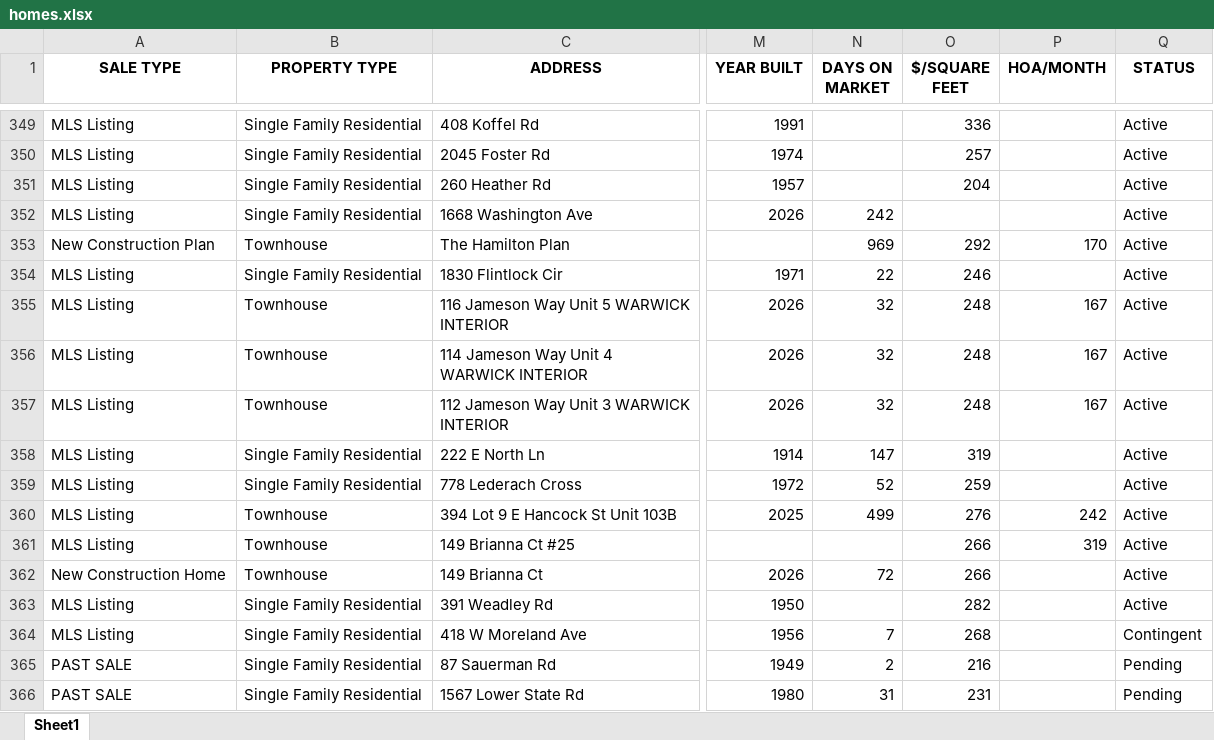
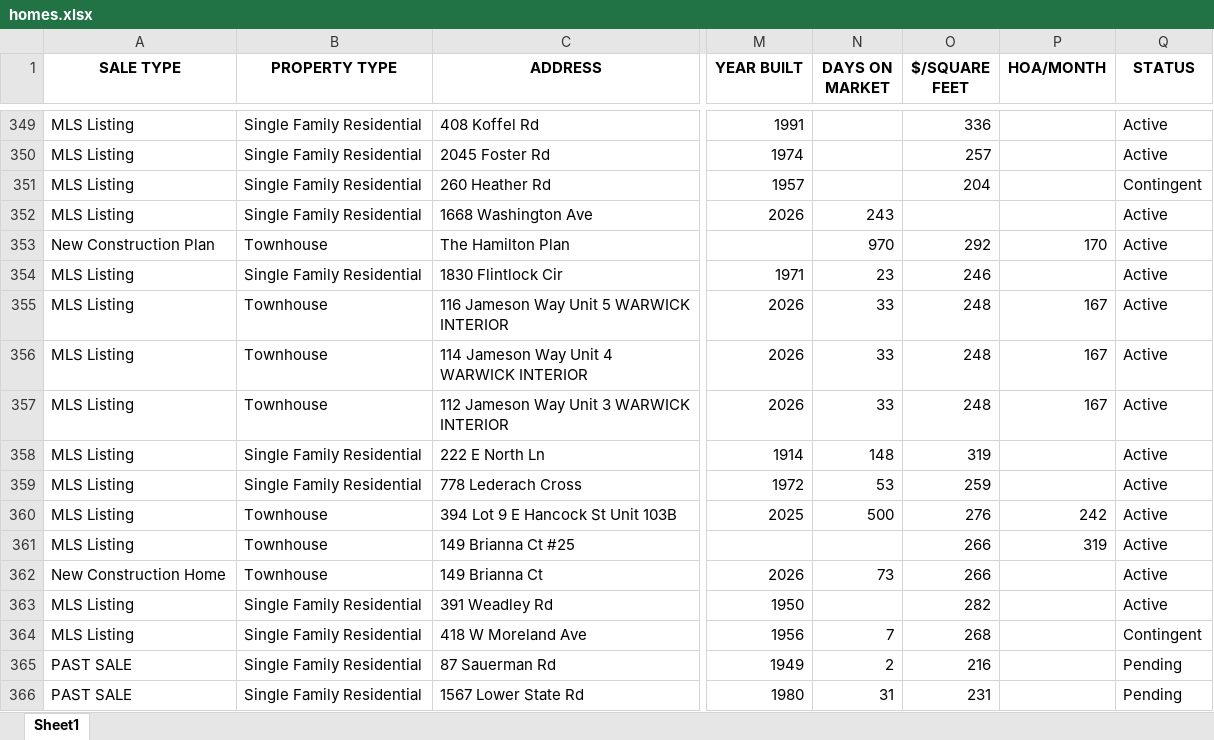
Before and after one commit to Hacker-2004/home-finder, an Excel workbook: homes.xlsx, sheet Sheet1, drawn as a sheet; only a part is shown, gaps mark what is left out; values as stored, in another font and other column widths than the file's, no borders; the diff covers the shown part only; the diff names each change by its address in the sheet, - before the commit and + after, or states it on an @@ line.

```diff
--- a/homes.xlsx (sheet Sheet1)
+++ b/homes.xlsx (sheet Sheet1)
-Q351 (STATUS): Active
+Q351 (STATUS): Contingent
-N352 (DAYS ON MARKET): 242
+N352 (DAYS ON MARKET): 243
-N353 (DAYS ON MARKET): 969
+N353 (DAYS ON MARKET): 970
-N354 (DAYS ON MARKET): 22
+N354 (DAYS ON MARKET): 23
-N355:N357 (DAYS ON MARKET): 32
+N355:N357 (DAYS ON MARKET): 33
-N358 (DAYS ON MARKET): 147
+N358 (DAYS ON MARKET): 148
-N359 (DAYS ON MARKET): 52
+N359 (DAYS ON MARKET): 53
-N360 (DAYS ON MARKET): 499
+N360 (DAYS ON MARKET): 500
-N362 (DAYS ON MARKET): 72
+N362 (DAYS ON MARKET): 73
```
Also changed, not shown: 7 added rows, 8 removed rows and 169 edited cells elsewhere in this sheet, 1 other file.
